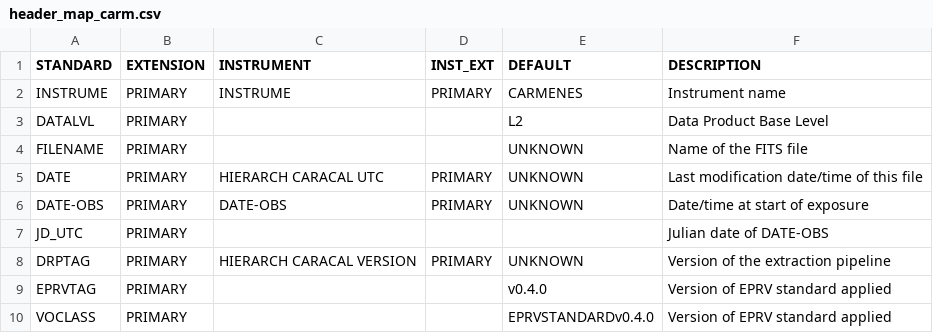
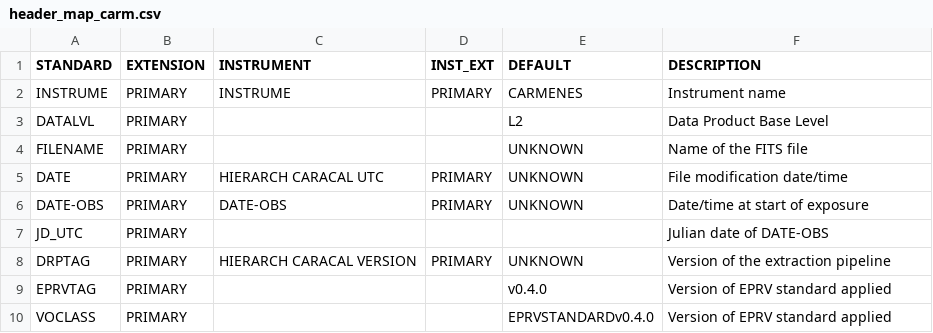
Before and after one commit to NairdaK/RVData, a CSV file: rvdata/instruments/carmenes/config/header_map_carm.csv, drawn as a sheet; only a part is shown; the diff covers the shown part only.

```diff
--- a/rvdata/instruments/carmenes/config/header_map_carm.csv
+++ b/rvdata/instruments/carmenes/config/header_map_carm.csv
@@ -4,3 +4,3 @@ DATALVL,PRIMARY,,,L2,Data Product Base Level
 FILENAME,PRIMARY,,,UNKNOWN,Name of the FITS file
-DATE,PRIMARY,HIERARCH CARACAL UTC,PRIMARY,UNKNOWN,Last modification date/time of this file
+DATE,PRIMARY,HIERARCH CARACAL UTC,PRIMARY,UNKNOWN,File modification date/time
 DATE-OBS,PRIMARY,DATE-OBS,PRIMARY,UNKNOWN,Date/time at start of exposure
```
Also changed, not shown: 1 added row, 2 removed rows and 31 edited cells elsewhere in this file, 2 other files.
